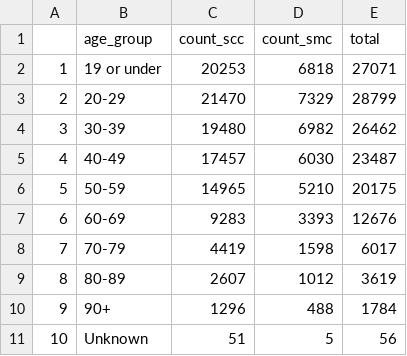
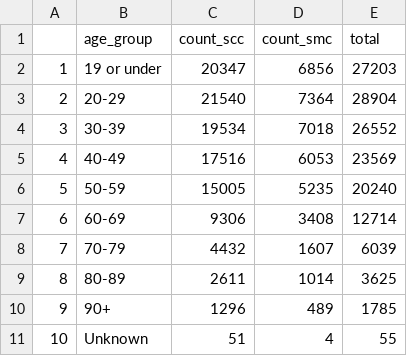
Before and after one commit to stanfordfuturebay/stanfordfuturebay.github.io, a CSV file: covid19/sv_dash_data_processing/sv_cases_by_age.csv, drawn as a sheet.

```diff
--- a/covid19/sv_dash_data_processing/sv_cases_by_age.csv
+++ b/covid19/sv_dash_data_processing/sv_cases_by_age.csv
@@ -1,11 +1,11 @@
 "","age_group","count_scc","count_smc","total"
-"1","19 or under",20253,6818,27071
-"2","20-29",21470,7329,28799
-"3","30-39",19480,6982,26462
-"4","40-49",17457,6030,23487
-"5","50-59",14965,5210,20175
-"6","60-69",9283,3393,12676
-"7","70-79",4419,1598,6017
-"8","80-89",2607,1012,3619
-"9","90+",1296,488,1784
-"10","Unknown",51,5,56
+"1","19 or under",20347,6856,27203
+"2","20-29",21540,7364,28904
+"3","30-39",19534,7018,26552
+"4","40-49",17516,6053,23569
+"5","50-59",15005,5235,20240
+"6","60-69",9306,3408,12714
+"7","70-79",4432,1607,6039
+"8","80-89",2611,1014,3625
+"9","90+",1296,489,1785
+"10","Unknown",51,4,55
```
Also changed, not shown: covid19/sv_dash_data_processing/comparison_cases_by_date.csv, covid19/sv_dash_data_processing/sv_cases_by_date.csv, 11 other files.
